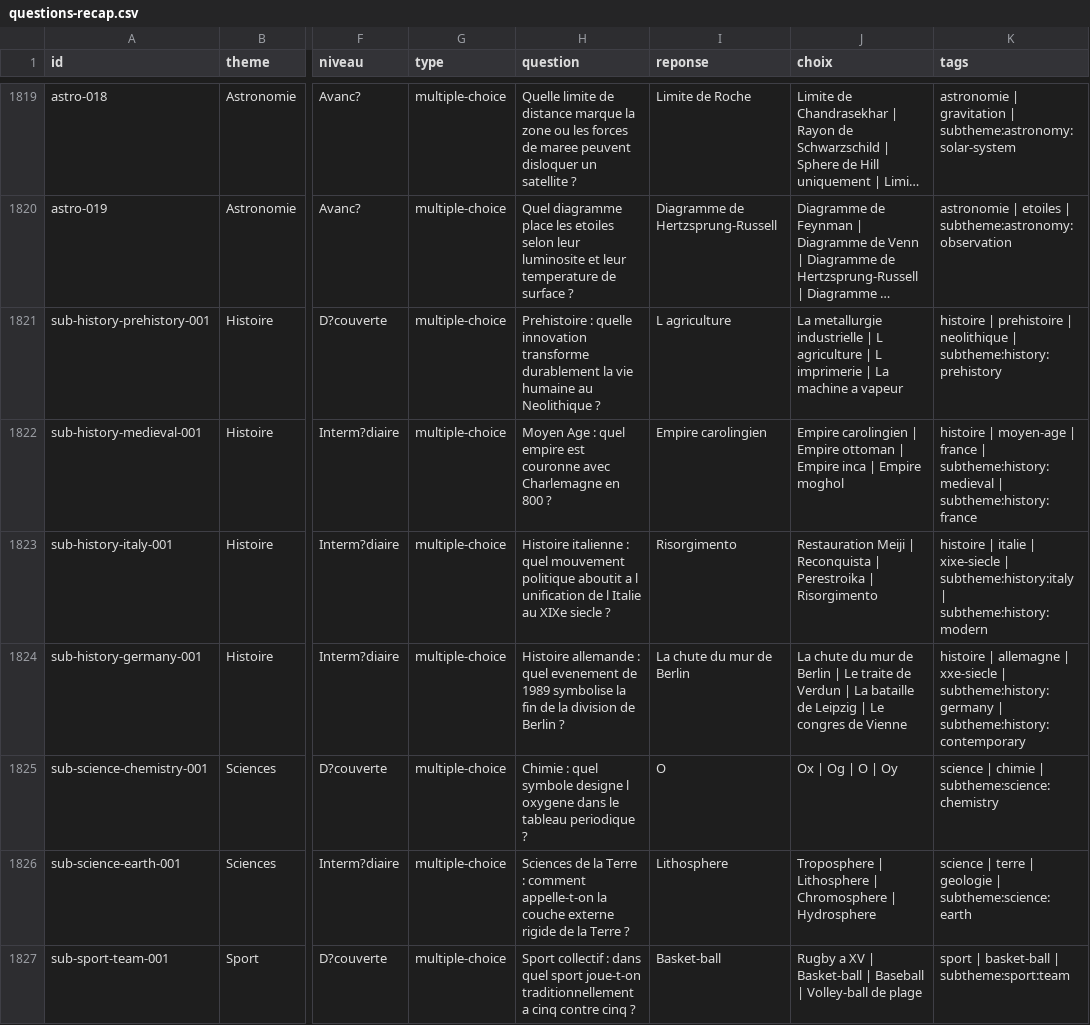
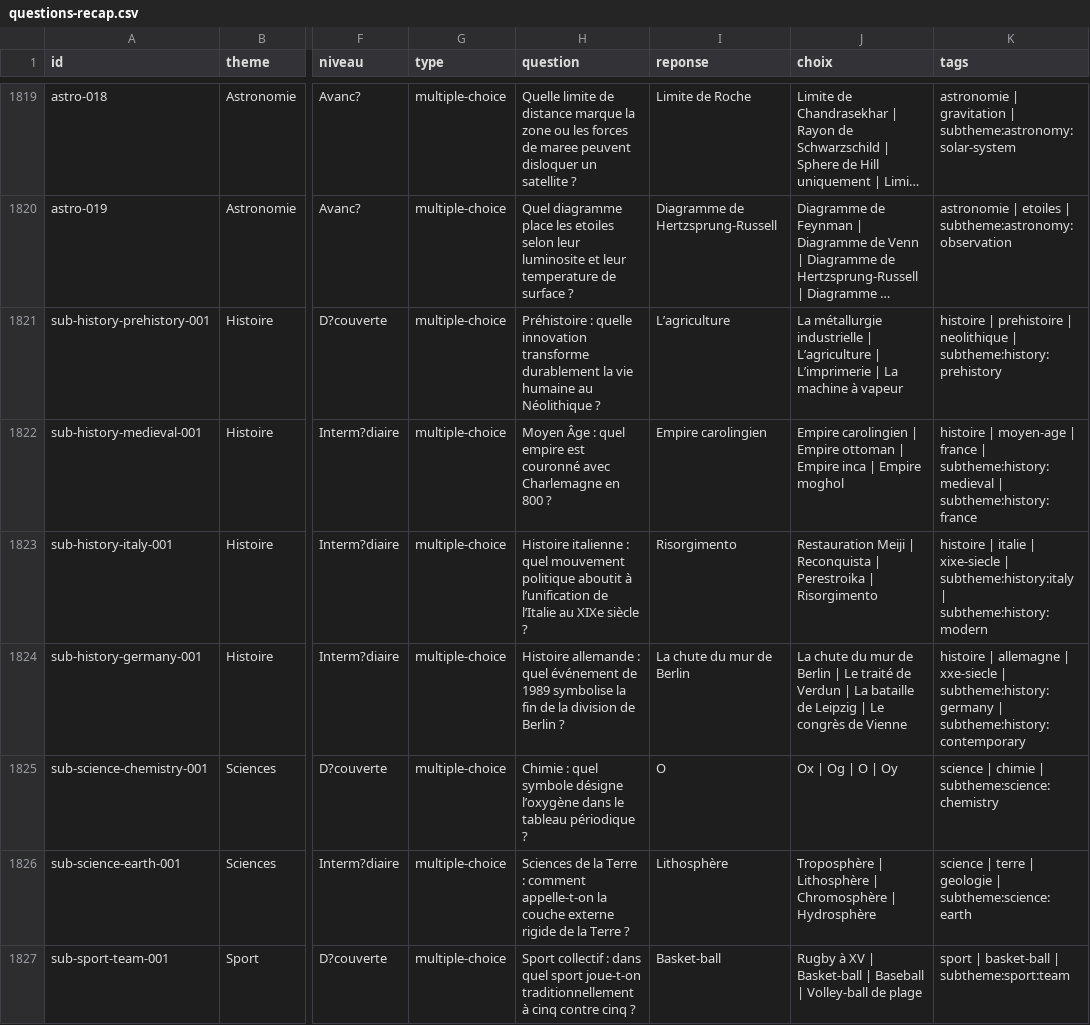
Before and after one commit to abatoretco-coder/kizz, a CSV file: docs/questions-recap.csv, drawn as a sheet; only a part is shown, gaps mark what is left out; long unchanged cells end in …; the diff covers the shown part only; the diff names each change by its address in the sheet, - before the commit and + after, or states it on an @@ line.

```diff
--- a/docs/questions-recap.csv
+++ b/docs/questions-recap.csv
-H1821 (question): Prehistoire : quelle innovation transforme durablement la vie humaine au Neolithique ?
+H1821 (question): Préhistoire : quelle innovation transforme durablement la vie humaine au Néolithique ?
-I1821 (reponse): L agriculture
+I1821 (reponse): L’agriculture
-J1821 (choix): La metallurgie industrielle | L agriculture | L imprimerie | La machine a vapeur
+J1821 (choix): La métallurgie industrielle | L’agriculture | L’imprimerie | La machine à vapeur
-H1822 (question): Moyen Age : quel empire est couronne avec Charlemagne…
+H1822 (question): Moyen Âge : quel empire est couronné avec Charlemagne…
-H1823 (question): …politique aboutit a l unification de l Italie au XIXe siecle ?
+H1823 (question): …politique aboutit à l’unification de l’Italie au XIXe siècle ?
-H1824 (question): …: quel evenement de 1989…
+H1824 (question): …: quel événement de 1989…
-J1824 (choix): …| Le traite de Verdun | La bataille de Leipzig | Le congres de Vienne
+J1824 (choix): …| Le traité de Verdun | La bataille de Leipzig | Le congrès de Vienne
-H1825 (question): …quel symbole designe l oxygene dans le tableau periodique ?
+H1825 (question): …quel symbole désigne l’oxygène dans le tableau périodique ?
-I1826 (reponse): Lithosphere
+I1826 (reponse): Lithosphère
-J1826 (choix): Troposphere | Lithosphere | Chromosphere | Hydrosphere
+J1826 (choix): Troposphère | Lithosphère | Chromosphère | Hydrosphère
-H1827 (question): …joue-t-on traditionnellement a cinq contre…
+H1827 (question): …joue-t-on traditionnellement à cinq contre…
-J1827 (choix): Rugby a XV |…
+J1827 (choix): Rugby à XV |…
```
Also changed, not shown: 62 edited cells elsewhere in this file, 3 other files.
